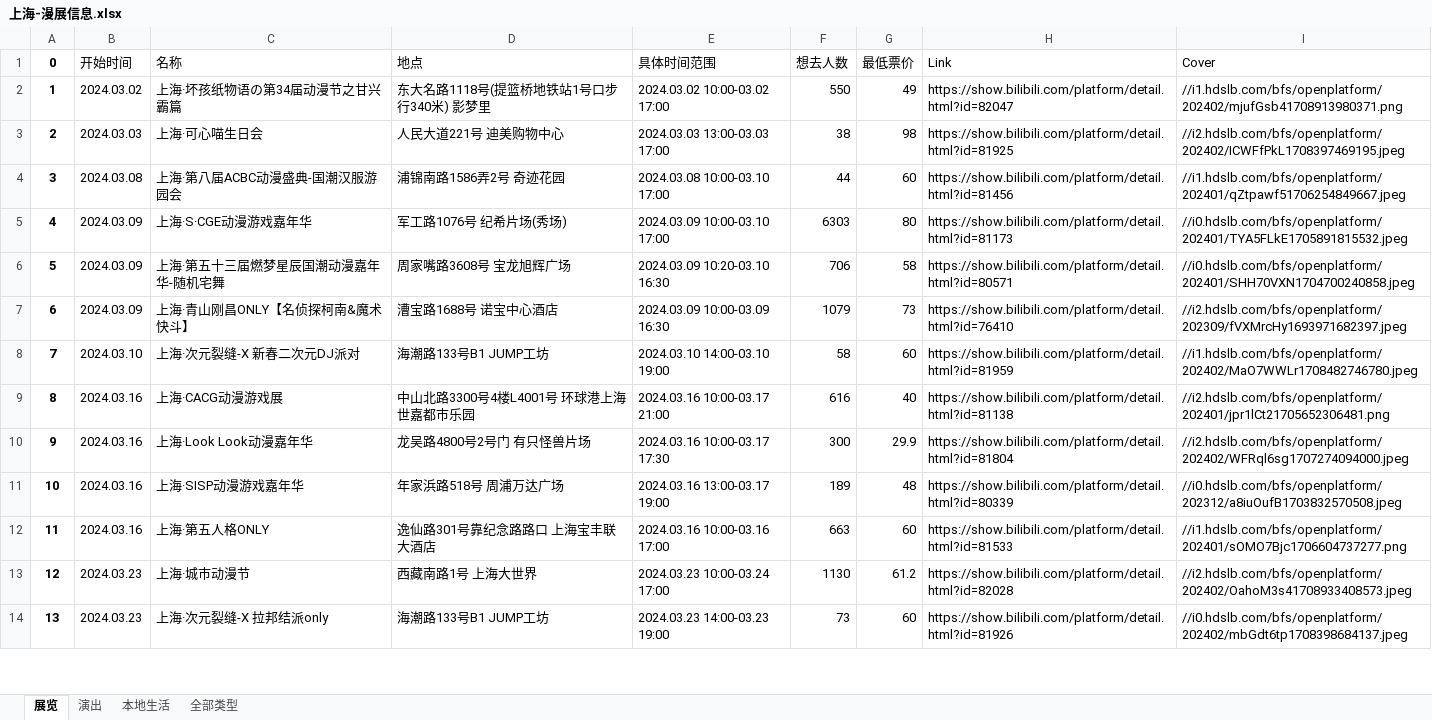
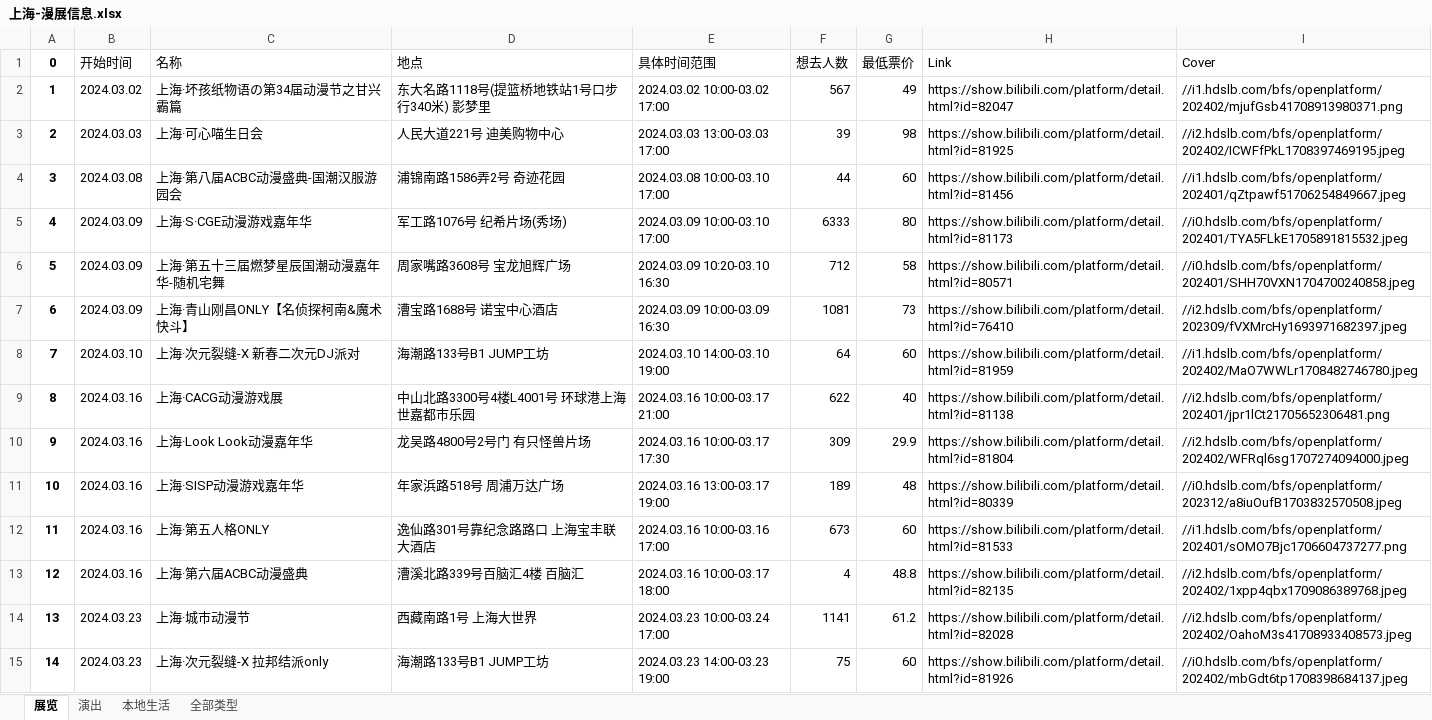
Before and after one commit to liuly0322/BilibiliAnimationExhibitionInformationCollection, an Excel workbook: 上海-漫展信息.xlsx, sheet 展览, drawn as a sheet; only a part is shown; values as stored, in another font and other column widths than the file's, no borders; addresses are those after the commit; the diff covers the shown part only; the diff names each change by its address in the sheet, - before the commit and + after, or states it on an @@ line.

```diff
--- a/上海-漫展信息.xlsx (sheet 展览)
+++ b/上海-漫展信息.xlsx (sheet 展览)
-F2 (想去人数): 550
+F2 (想去人数): 567
-F3 (想去人数): 38
+F3 (想去人数): 39
-F5 (想去人数): 6303
+F5 (想去人数): 6333
-F6 (想去人数): 706
+F6 (想去人数): 712
-F7 (想去人数): 1079
+F7 (想去人数): 1081
-F8 (想去人数): 58
+F8 (想去人数): 64
-F9 (想去人数): 616
+F9 (想去人数): 622
-F10 (想去人数): 300
+F10 (想去人数): 309
-F12 (想去人数): 663
+F12 (想去人数): 673
+row 13: 12 | 2024.03.16 | 上海·第六届ACBC动漫盛典 | 漕溪北路339号百脑汇4楼 百脑汇 | 2024.03.16 10:00-03.17 18:00 | 4 | 48.8 | https://show.bilibili.com/platform/detail.html?id=82135 | //i2.hdslb.com/bfs/openplatform/202402/1xpp4qbx1709086389768.jpeg
@@ column A (0) renumbered from row 14 down @@
-F14 (想去人数): 1130
+F14 (想去人数): 1141
-F15 (想去人数): 73
+F15 (想去人数): 75
```
Also changed, not shown: 15 edited cells elsewhere in this sheet, sheet 全部类型, sheet 演出, sheet 本地生活, 北京-漫展信息.xlsx, 合肥-漫展信息.xlsx, 15 other files.
